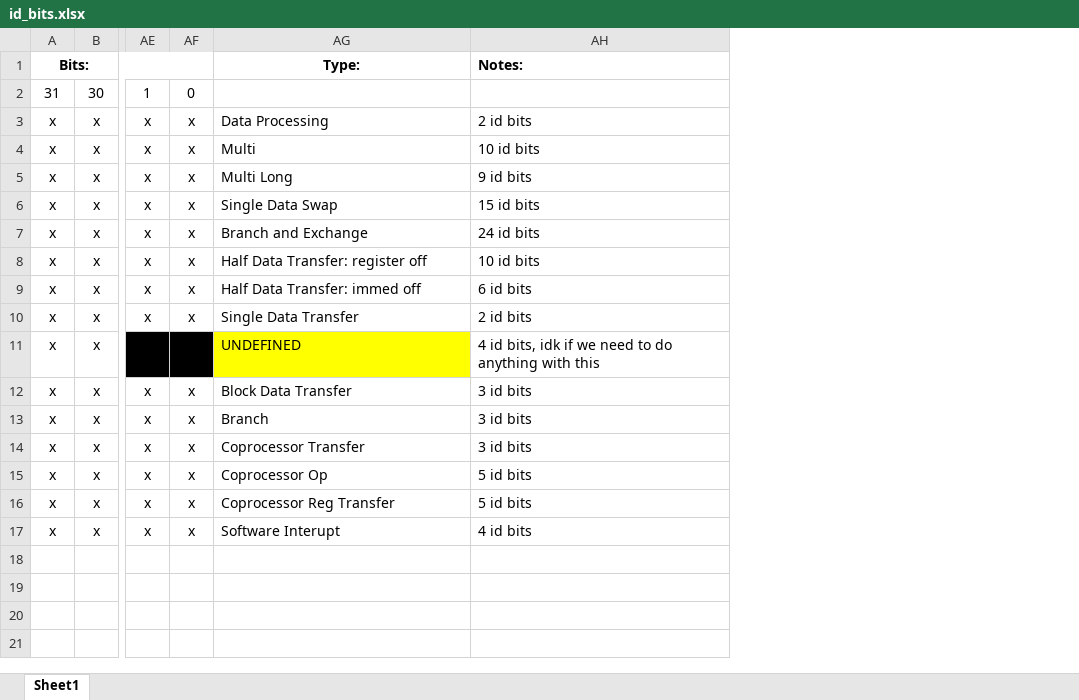
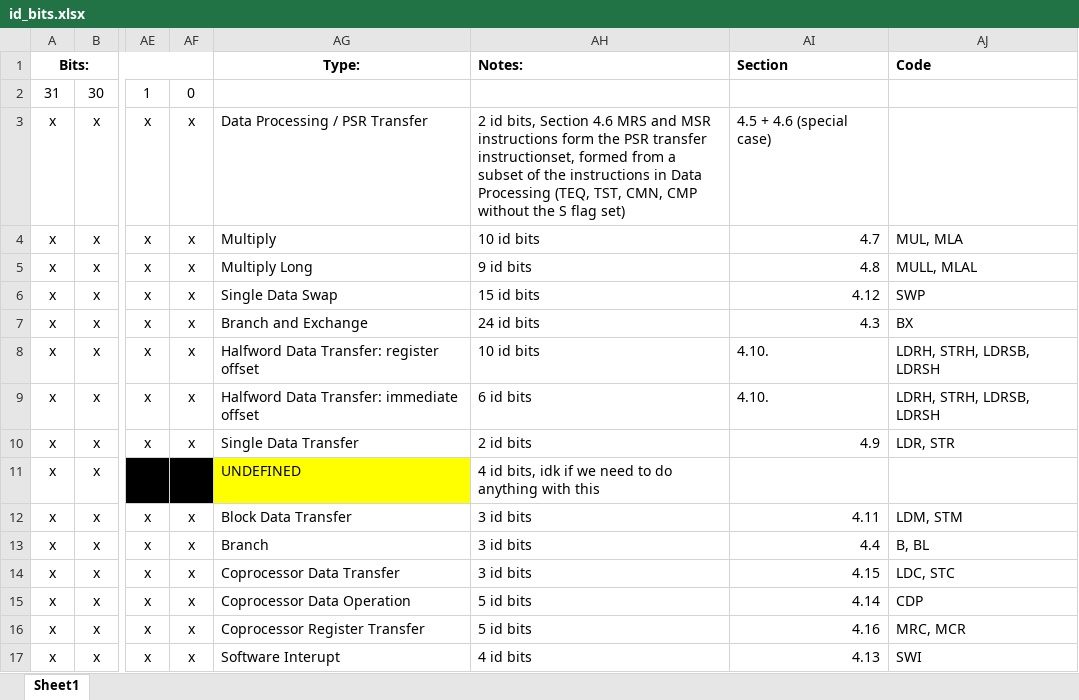
Before and after one commit to AngeloCardinale/ARM-Disassembler, an Excel workbook: id_bits.xlsx, sheet Sheet1, drawn as a sheet; only a part is shown, gaps mark what is left out; values as stored, in another font and other column widths than the file's, no borders; the diff names each change by its address in the sheet, - before the commit and + after, or states it on an @@ line.

Commit message:
inst_doc: added documentation location and relavent instructions, also wrote out the entire code for the different sections
Signed-off-by: Mycicle <mjm.digregorio@gmail.com>

```diff
--- a/id_bits.xlsx (sheet Sheet1)
+++ b/id_bits.xlsx (sheet Sheet1)
+column AI, rows 1-17: Section |  | 4.5 + 4.6 (special case) | 4.7 | 4.8 | 4.12 | 4.3 | 4.10. | 4.10. | 4.9 |  | 4.11 | 4.4 | 4.15 | 4.14 | 4.16 | 4.13
+column AJ, rows 1-17: Code |  |  | MUL, MLA | MULL, MLAL | SWP | BX | LDRH, STRH, LDRSB, LDRSH | LDRH, STRH, LDRSB, LDRSH | LDR, STR |  | LDM, STM | B, BL | LDC, STC | CDP | MRC, MCR | SWI
-AG3: Data Processing
+AG3: Data Processing / PSR Transfer
-AH3: 2 id bits
+AH3: 2 id bits, Section 4.6 MRS and MSR instructions form the PSR transfer instructionset, formed from a subset of the instructions in Data Processing (TEQ, TST, CMN, CMP without the S flag set)
-AG4: Multi
+AG4: Multiply
-AG5: Multi Long
+AG5: Multiply Long
-AG8: Half Data Transfer: register off
+AG8: Halfword Data Transfer: register offset
-AG9: Half Data Transfer: immed off
+AG9: Halfword Data Transfer: immediate offset
-AG14: Coprocessor Transfer
+AG14: Coprocessor Data Transfer
-AG15: Coprocessor Op
+AG15: Coprocessor Data Operation
-AG16: Coprocessor Reg Transfer
+AG16: Coprocessor Register Transfer
```
